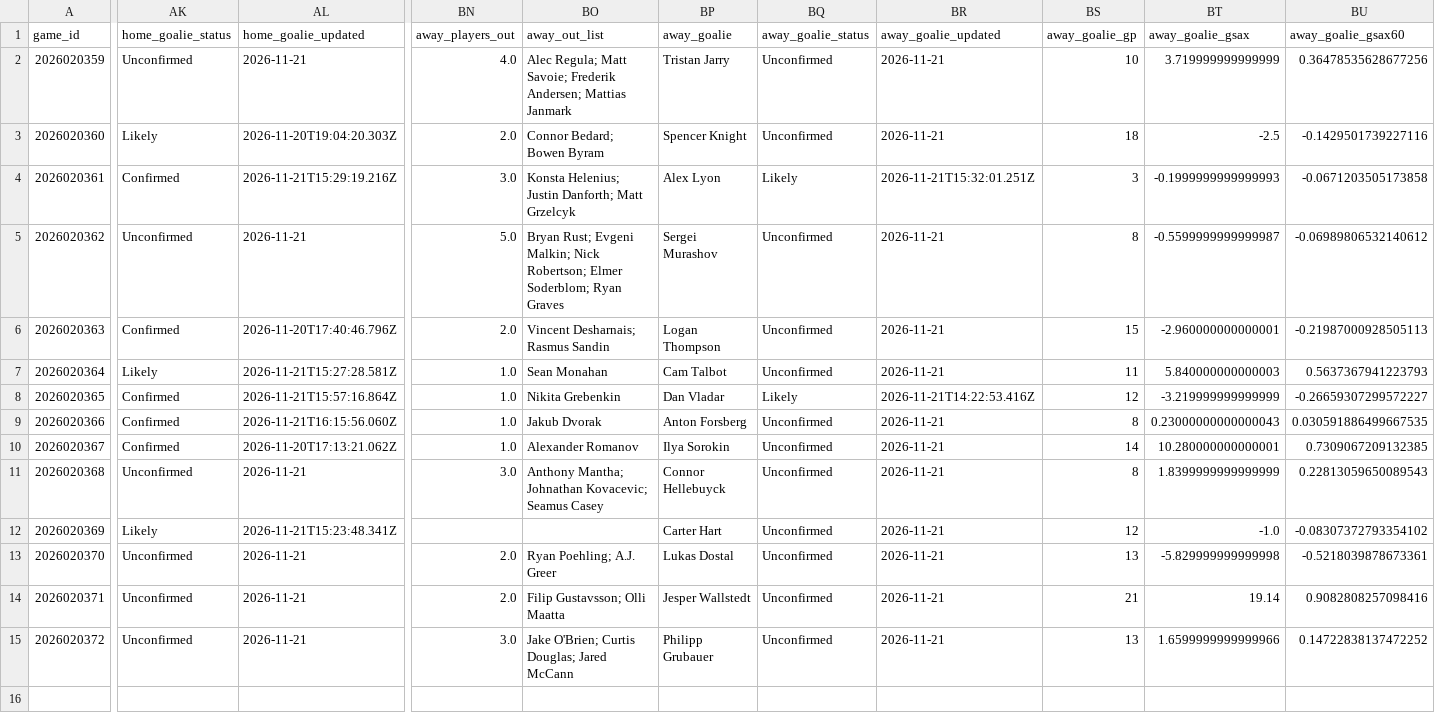
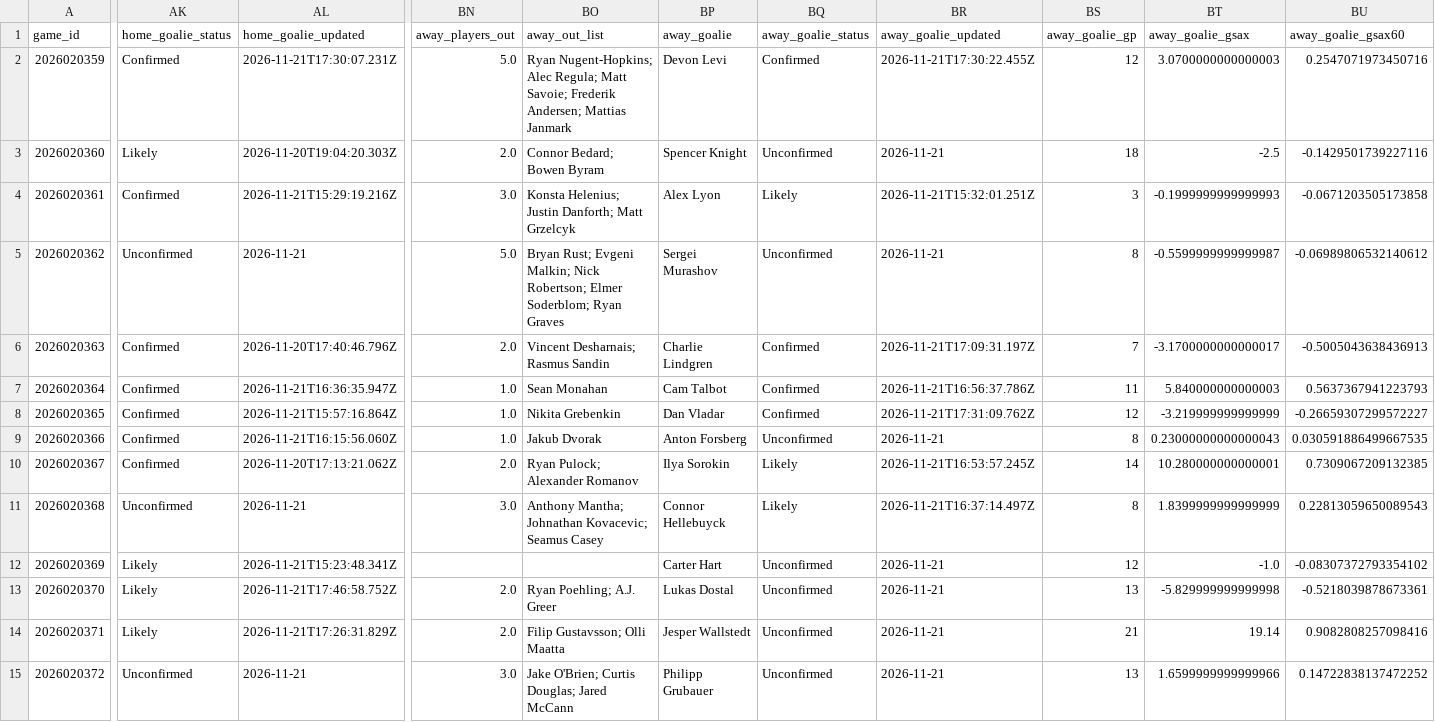
Before and after one commit to qtc8m722n9-dot/nhl-bettings-pipeline, a CSV file: data/slates/2026-11-21.csv, drawn as a sheet; only a part is shown, gaps mark what is left out; the diff covers the shown part only; the diff names each change by its address in the sheet, - before the commit and + after, or states it on an @@ line.

```diff
--- a/data/slates/2026-11-21.csv
+++ b/data/slates/2026-11-21.csv
-AK2 (home_goalie_status): Unconfirmed
+AK2 (home_goalie_status): Confirmed
-AL2 (home_goalie_updated): 2026-11-21
+AL2 (home_goalie_updated): 2026-11-21T17:30:07.231Z
-BN2 (away_players_out): 4.0
+BN2 (away_players_out): 5.0
-BO2 (away_out_list): Alec Regula;…
+BO2 (away_out_list): Ryan Nugent-Hopkins; Alec Regula;…
-BP2 (away_goalie): Tristan Jarry
+BP2 (away_goalie): Devon Levi
-BQ2 (away_goalie_status): Unconfirmed
+BQ2 (away_goalie_status): Confirmed
-BR2 (away_goalie_updated): 2026-11-21
+BR2 (away_goalie_updated): 2026-11-21T17:30:22.455Z
-BS2 (away_goalie_gp): 10
+BS2 (away_goalie_gp): 12
-BT2 (away_goalie_gsax): 3.719999999999999
+BT2 (away_goalie_gsax): 3.0700000000000003
-BU2 (away_goalie_gsax60): 0.36478535628677256
+BU2 (away_goalie_gsax60): 0.2547071973450716
-BP6 (away_goalie): Logan Thompson
+BP6 (away_goalie): Charlie Lindgren
-BQ6:BQ7 (away_goalie_status): Unconfirmed
+BQ6:BQ7 (away_goalie_status): Confirmed
-BR6 (away_goalie_updated): 2026-11-21
+BR6 (away_goalie_updated): 2026-11-21T17:09:31.197Z
-BS6 (away_goalie_gp): 15
+BS6 (away_goalie_gp): 7
-BT6 (away_goalie_gsax): -2.960000000000001
+BT6 (away_goalie_gsax): -3.1700000000000017
-BU6 (away_goalie_gsax60): -0.21987000928505113
+BU6 (away_goalie_gsax60): -0.5005043638436913
-AK7 (home_goalie_status): Likely
+AK7 (home_goalie_status): Confirmed
-AL7 (home_goalie_updated): 2026-11-21T15:27:28.581Z
+AL7 (home_goalie_updated): 2026-11-21T16:36:35.947Z
-BR7 (away_goalie_updated): 2026-11-21
+BR7 (away_goalie_updated): 2026-11-21T16:56:37.786Z
-BQ8 (away_goalie_status): Likely
+BQ8 (away_goalie_status): Confirmed
-BR8 (away_goalie_updated): 2026-11-21T14:22:53.416Z
+BR8 (away_goalie_updated): 2026-11-21T17:31:09.762Z
-BN10 (away_players_out): 1.0
+BN10 (away_players_out): 2.0
-BO10 (away_out_list): Alexander Romanov
+BO10 (away_out_list): Ryan Pulock; Alexander Romanov
-BQ10:BQ11 (away_goalie_status): Unconfirmed
+BQ10:BQ11 (away_goalie_status): Likely
-BR10 (away_goalie_updated): 2026-11-21
+BR10 (away_goalie_updated): 2026-11-21T16:53:57.245Z
-BR11 (away_goalie_updated): 2026-11-21
+BR11 (away_goalie_updated): 2026-11-21T16:37:14.497Z
-AK13:AK14 (home_goalie_status): Unconfirmed
+AK13:AK14 (home_goalie_status): Likely
-AL13 (home_goalie_updated): 2026-11-21
+AL13 (home_goalie_updated): 2026-11-21T17:46:58.752Z
-AL14 (home_goalie_updated): 2026-11-21
+AL14 (home_goalie_updated): 2026-11-21T17:26:31.829Z
```
Also changed, not shown: 5 edited cells elsewhere in this file, data/raw/2026-11-21/df_lines.csv, data/raw/2026-11-21/injuries.csv, 7 other files.
